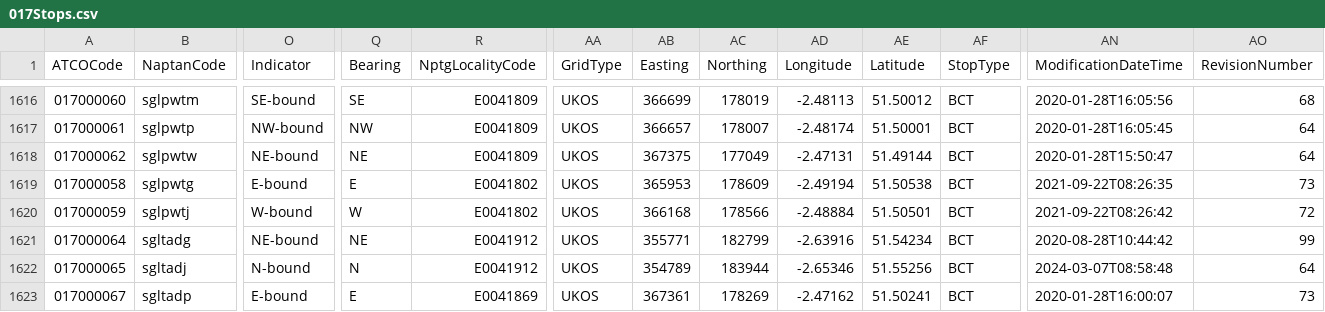
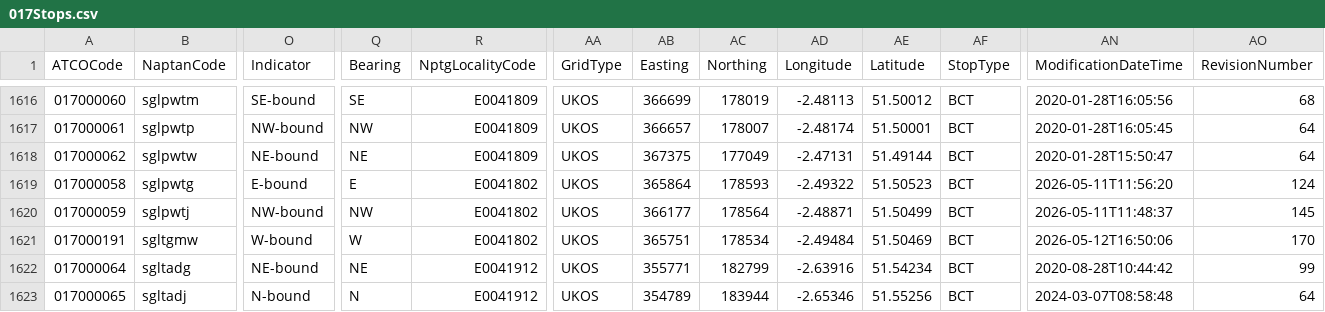
Before and after one commit to ldjb/naptan-nptg-history, a CSV file: 017Stops.csv, drawn as a sheet; only a part is shown, gaps mark what is left out; the shorter side is filled out with more unchanged rows; rows hold the shown columns only; the diff names each change by its address in the sheet, - before the commit and + after, or states it on an @@ line.

```diff
--- a/017Stops.csv
+++ b/017Stops.csv
-AB1619 (Easting): 365953
+AB1619 (Easting): 365864
-AC1619 (Northing): 178609
+AC1619 (Northing): 178593
-AD1619 (Longitude): -2.49194
+AD1619 (Longitude): -2.49322
-AE1619 (Latitude): 51.50538
+AE1619 (Latitude): 51.50523
-AN1619 (ModificationDateTime): 2021-09-22T08:26:35
+AN1619 (ModificationDateTime): 2026-05-11T11:56:20
-AO1619 (RevisionNumber): 73
+AO1619 (RevisionNumber): 124
-O1620 (Indicator): W-bound
+O1620 (Indicator): NW-bound
-Q1620 (Bearing): W
+Q1620 (Bearing): NW
-AB1620 (Easting): 366168
+AB1620 (Easting): 366177
-AC1620 (Northing): 178566
+AC1620 (Northing): 178564
-AD1620 (Longitude): -2.48884
+AD1620 (Longitude): -2.48871
-AE1620 (Latitude): 51.50501
+AE1620 (Latitude): 51.50499
-AN1620 (ModificationDateTime): 2021-09-22T08:26:42
+AN1620 (ModificationDateTime): 2026-05-11T11:48:37
-AO1620 (RevisionNumber): 72
+AO1620 (RevisionNumber): 145
+row 1621: 017000191 | sgltgmw | W-bound | W | E0041802 | UKOS | 365751 | 178534 | -2.49484 | 51.50469 | BCT | 2026-05-12T16:50:06 | 170
```
Also changed, not shown: 018Stops.csv, 199Stops.csv, 39 other files.
